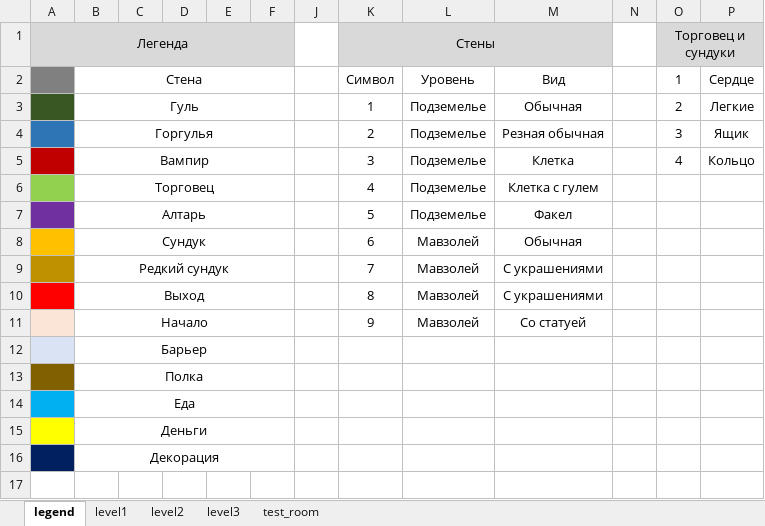
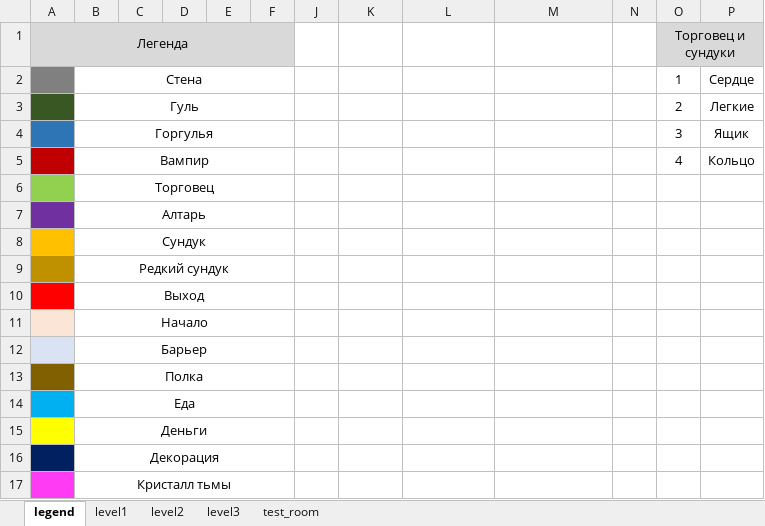
Before and after one commit to FobosDS/Artega-s-Tower, an Excel workbook: Assets/levels.xlsx, sheet legend, drawn as a sheet; values as stored, in another font and other column widths than the file's, no borders; removed rows and columns are numbered as before the commit, all else as after; the diff names each change by its address in the sheet, - before the commit and + after, or states it on an @@ line.

```diff
--- a/Assets/levels.xlsx (sheet legend)
+++ b/Assets/levels.xlsx (sheet legend)
-K1: Стены
+K1: (empty)
-K1:M1 fill: #D9D9D9
+K1:M1 fill: none
-K1:M1 merged
-K2: Символ
+K2: (empty)
-L2: Уровень
+L2: (empty)
-M2: Вид
+M2: (empty)
-K3: 1
+K3: (empty)
-L3:L7: Подземелье
+L3:L7: (empty)
-M3: Обычная
+M3: (empty)
-K4: 2
+K4: (empty)
-M4: Резная обычная
+M4: (empty)
-K5: 3
+K5: (empty)
-M5: Клетка
+M5: (empty)
-K6: 4
+K6: (empty)
-M6: Клетка с гулем
+M6: (empty)
-K7: 5
+K7: (empty)
-M7: Факел
+M7: (empty)
-K8: 6
+K8: (empty)
-L8:L11: Мавзолей
+L8:L11: (empty)
-M8: Обычная
+M8: (empty)
-K9: 7
+K9: (empty)
-M9:M10: С украшениями
+M9:M10: (empty)
-K10: 8
+K10: (empty)
-K11: 9
+K11: (empty)
-M11: Со статуей
+M11: (empty)
+row 17:  | Кристалл тьмы
```
Also changed, not shown: sheet test_room, 9 other files.
